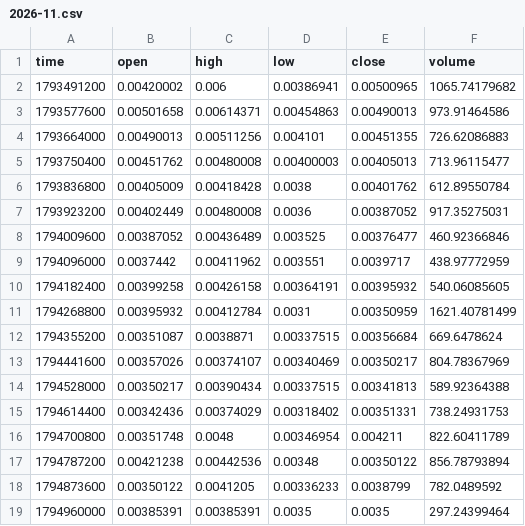
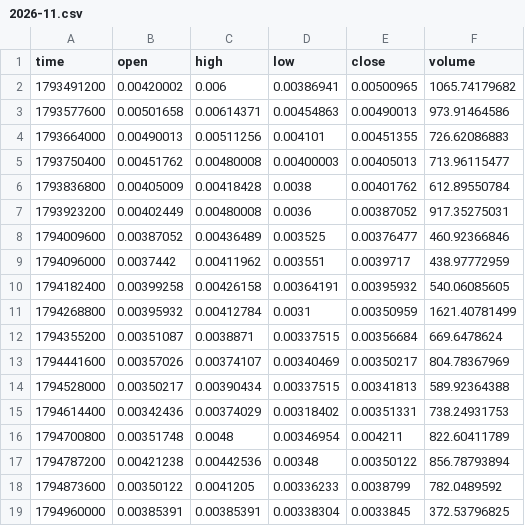
Before and after one commit to MarcanoFilms/xbt-market-data, a CSV file: data/neoxa/BTCB2_BTC/1d/2026-11.csv, drawn as a sheet.

```diff
--- a/data/neoxa/BTCB2_BTC/1d/2026-11.csv
+++ b/data/neoxa/BTCB2_BTC/1d/2026-11.csv
@@ -18,2 +18,2 @@ time,open,high,low,close,volume
 1794873600,0.00350122,0.0041205,0.00336233,0.0038799,782.0489592
-1794960000,0.00385391,0.00385391,0.0035,0.0035,297.24399464
+1794960000,0.00385391,0.00385391,0.00338304,0.0033845,372.53796825
```
Also changed, not shown: data/neoxa/BTCB2_BTC/15m/2026-11.csv, data/neoxa/BTCB2_BTC/5m/2026-11.csv, 10 other files.
